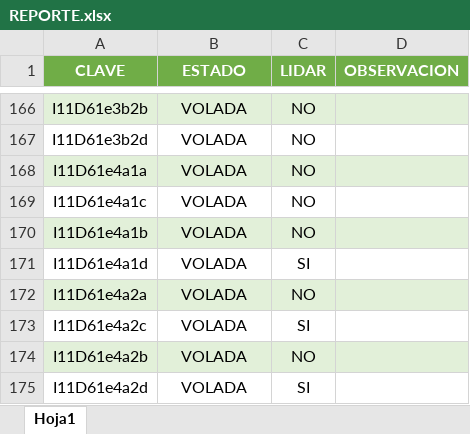
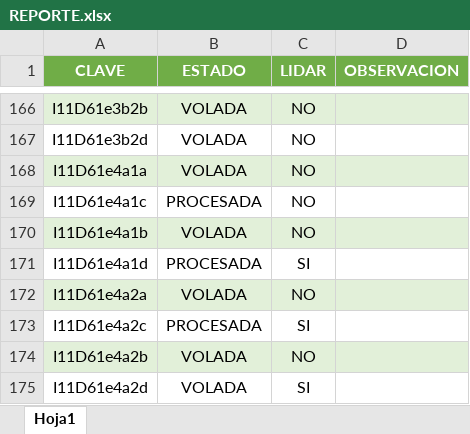
Before and after one commit to INYGEO/REPORTE, an Excel workbook: REPORTE.xlsx, sheet Hoja1, drawn as a sheet; only a part is shown, gaps mark what is left out; values as stored, in another font and other column widths than the file's, no borders; the diff covers the shown part only; the diff names each change by its address in the sheet, - before the commit and + after, or states it on an @@ line.

```diff
--- a/REPORTE.xlsx (sheet Hoja1)
+++ b/REPORTE.xlsx (sheet Hoja1)
-B169 (ESTADO): VOLADA
+B169 (ESTADO): PROCESADA
-B171 (ESTADO): VOLADA
+B171 (ESTADO): PROCESADA
-B173 (ESTADO): VOLADA
+B173 (ESTADO): PROCESADA
```
Also changed, not shown: 42 edited cells elsewhere in this sheet.
